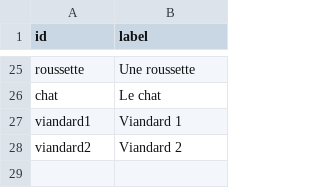
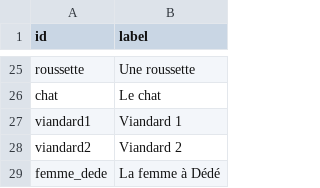
Before and after one commit to adriens/brousse-en-folie-network, a CSV file: nodes.csv, drawn as a sheet; only a part is shown, gaps mark what is left out.

```diff
--- a/nodes.csv
+++ b/nodes.csv
@@ -28 +28,2 @@ viandard1,Viandard 1
 viandard2,Viandard 2
+femme_dede,La femme à Dédé
```
Also changed, not shown: edges.csv.
